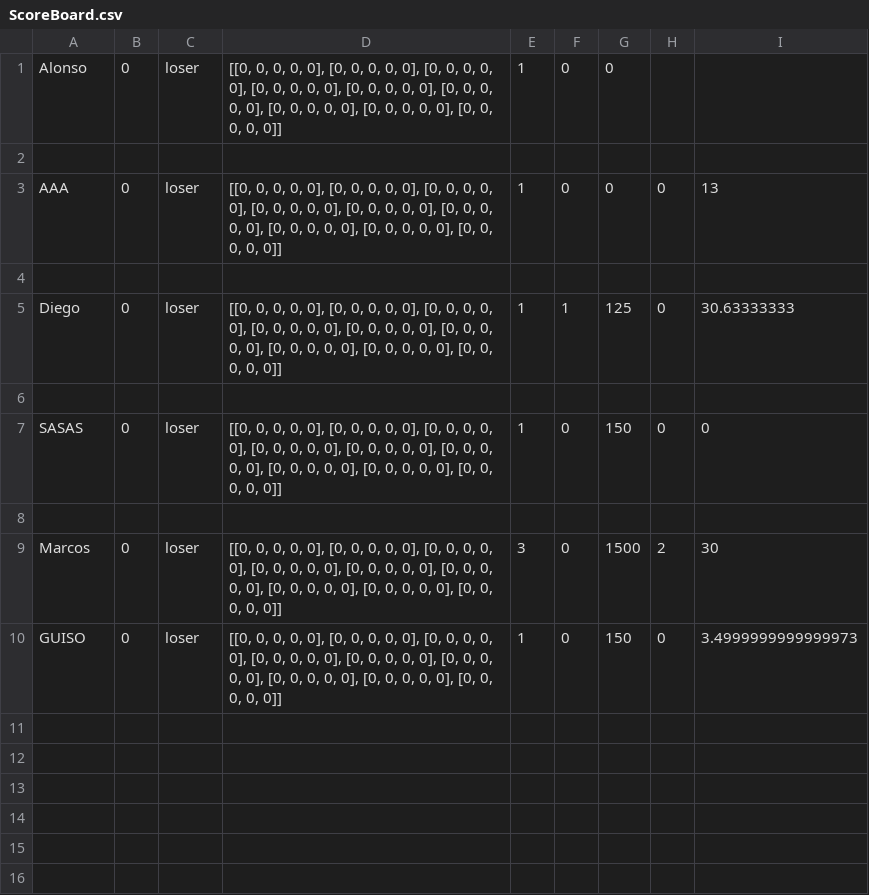
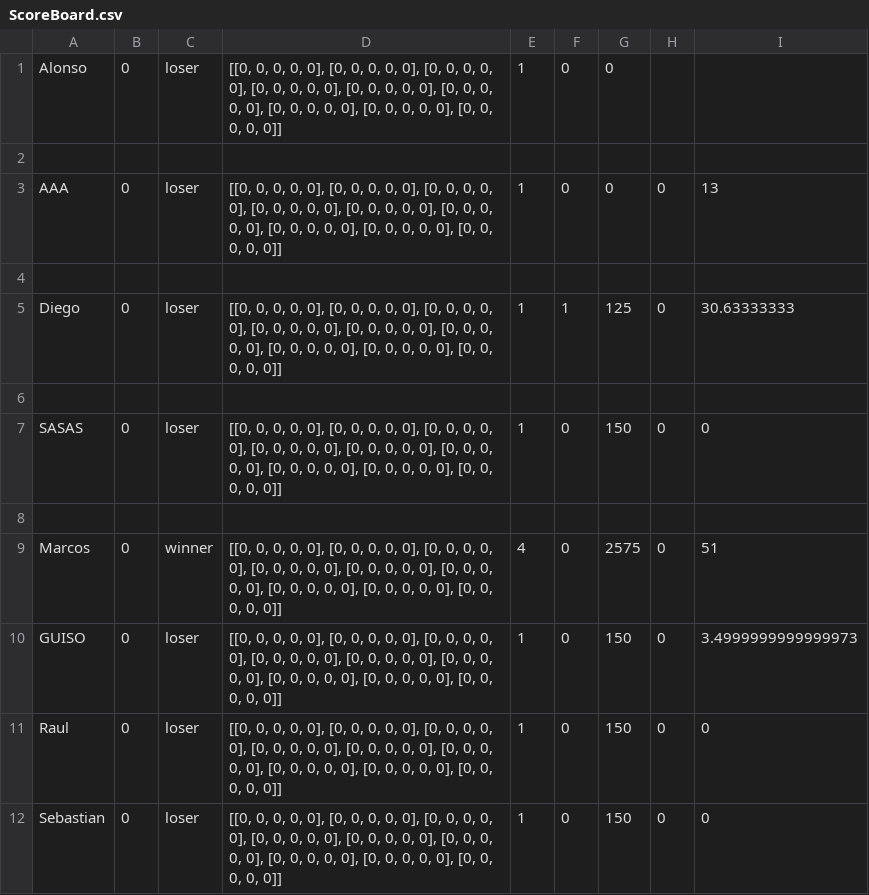
Before and after one commit to AlonsoCh25/II-Proyecto-I-Semestre-2020, a CSV file: ScoreBoard.csv, drawn as a sheet.

```diff
--- a/ScoreBoard.csv
+++ b/ScoreBoard.csv
@@ -8,3 +8,5 @@ SASAS,0,loser,"[[0, 0, 0, 0, 0], [0, 0, 0, 0, 0], [0, 0, 0, 0, 0], [0, 0, 0, 0,
 ,,,,,,,,
-Marcos,0,loser,"[[0, 0, 0, 0, 0], [0, 0, 0, 0, 0], [0, 0, 0, 0, 0], [0, 0, 0, 0, 0], [0, 0, 0, 0, 0], [0, 0, 0, 0, 0], [0, 0, 0, 0, 0], [0, 0, 0, 0, 0], [0, 0, 0, 0, 0]]",3,0,1500,2,30
+Marcos,0,winner,"[[0, 0, 0, 0, 0], [0, 0, 0, 0, 0], [0, 0, 0, 0, 0], [0, 0, 0, 0, 0], [0, 0, 0, 0, 0], [0, 0, 0, 0, 0], [0, 0, 0, 0, 0], [0, 0, 0, 0, 0], [0, 0, 0, 0, 0]]",4,0,2575,0,51
 GUISO, 0 ,loser,"[[0, 0, 0, 0, 0], [0, 0, 0, 0, 0], [0, 0, 0, 0, 0], [0, 0, 0, 0, 0], [0, 0, 0, 0, 0], [0, 0, 0, 0, 0], [0, 0, 0, 0, 0], [0, 0, 0, 0, 0], [0, 0, 0, 0, 0]]",1,0,150,0,3.4999999999999973
+Raul, 0 ,loser,"[[0, 0, 0, 0, 0], [0, 0, 0, 0, 0], [0, 0, 0, 0, 0], [0, 0, 0, 0, 0], [0, 0, 0, 0, 0], [0, 0, 0, 0, 0], [0, 0, 0, 0, 0], [0, 0, 0, 0, 0], [0, 0, 0, 0, 0]]",1,0,150,0,0
+Sebastian, 0 ,loser,"[[0, 0, 0, 0, 0], [0, 0, 0, 0, 0], [0, 0, 0, 0, 0], [0, 0, 0, 0, 0], [0, 0, 0, 0, 0], [0, 0, 0, 0, 0], [0, 0, 0, 0, 0], [0, 0, 0, 0, 0], [0, 0, 0, 0, 0]]",1,0,150,0,0
```
Also changed, not shown: 9 other files.
